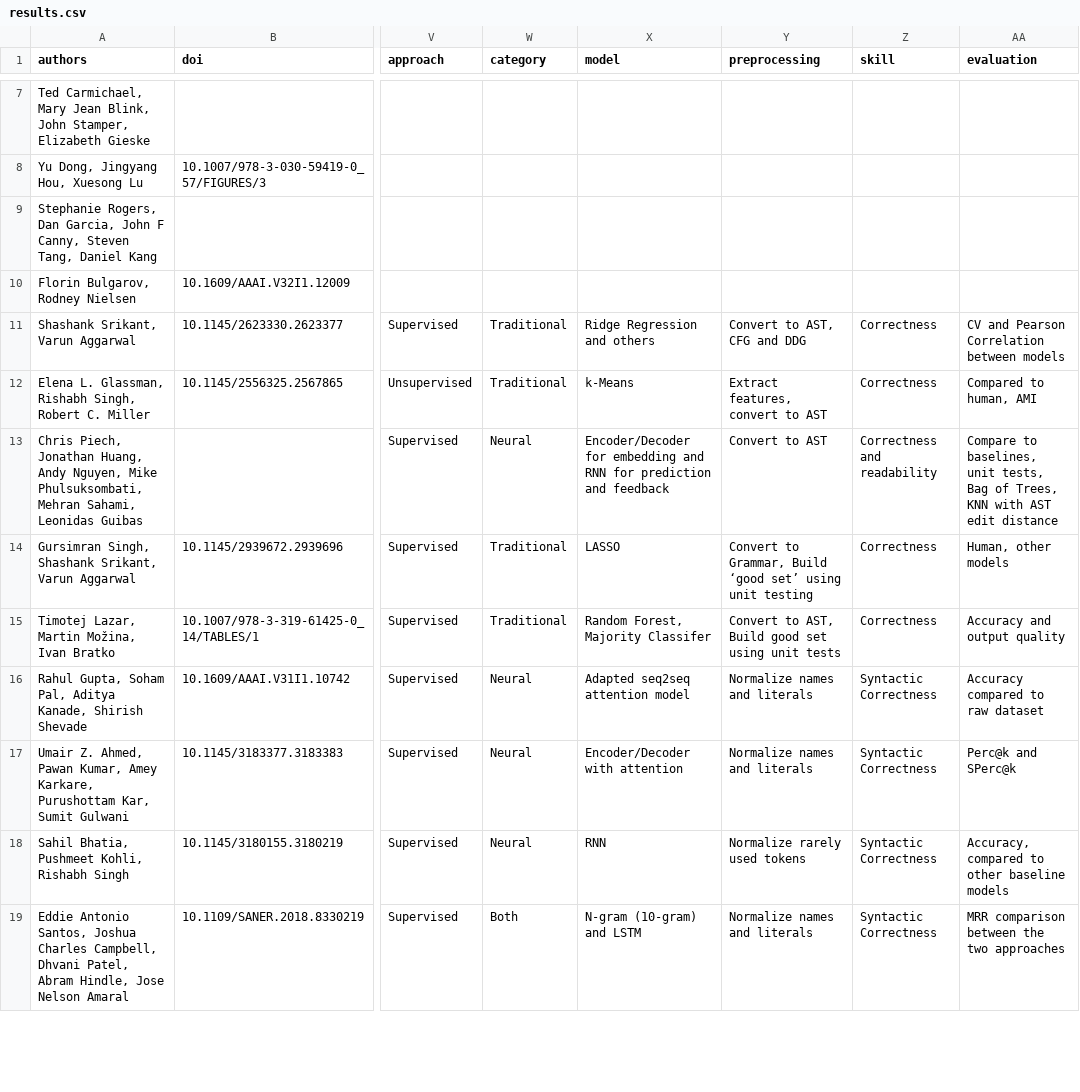
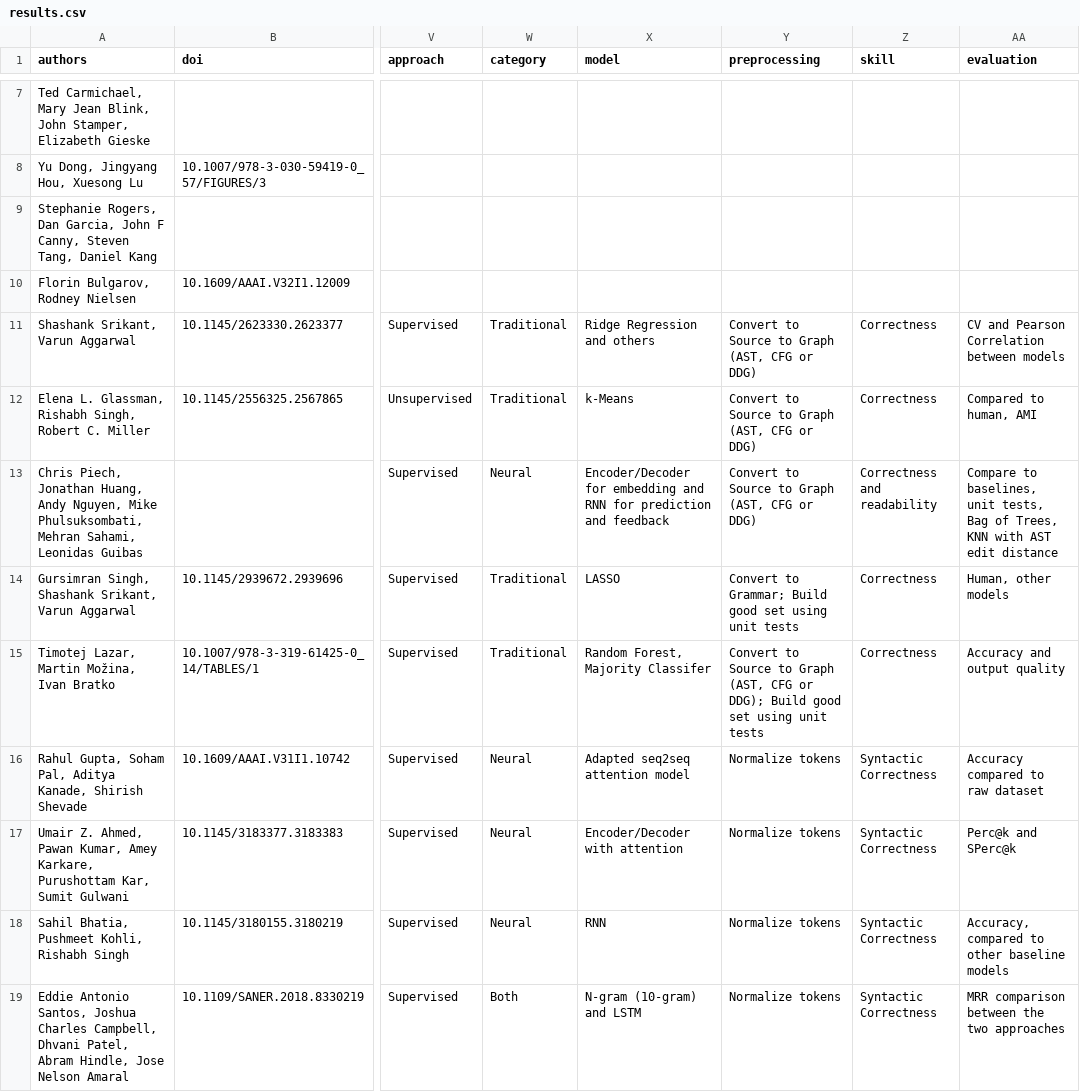
Before and after one commit to m-messer/In-Depth_Analysis_ML_Graders_Analysis, a CSV file: data/results.csv, drawn as a sheet; only a part is shown, gaps mark what is left out; the diff covers the shown part only; the diff names each change by its address in the sheet, - before the commit and + after, or states it on an @@ line.

Commit message:
PHD-394 Manual data cleaning and added preprocessing

```diff
--- a/data/results.csv
+++ b/data/results.csv
-Y11 (preprocessing): Convert to AST, CFG and DDG
+Y11 (preprocessing): Convert to Source to Graph (AST, CFG or DDG)
-Y12 (preprocessing): Extract features, convert to AST
+Y12 (preprocessing): Convert to Source to Graph (AST, CFG or DDG)
-Y13 (preprocessing): Convert to AST
+Y13 (preprocessing): Convert to Source to Graph (AST, CFG or DDG)
-Y14 (preprocessing): Convert to Grammar, Build ‘good set’ using unit testing
+Y14 (preprocessing): Convert to Grammar; Build good set using unit tests
-Y15 (preprocessing): Convert to AST, Build good…
+Y15 (preprocessing): Convert to Source to Graph (AST, CFG or DDG); Build good…
-Y16:Y17 (preprocessing): Normalize names and literals
+Y16:Y17 (preprocessing): Normalize tokens
-Y18 (preprocessing): Normalize rarely used tokens
+Y18 (preprocessing): Normalize tokens
-Y19 (preprocessing): Normalize names and literals
+Y19 (preprocessing): Normalize tokens
```
Also changed, not shown: 11 edited cells elsewhere in this file, 6 other files.
